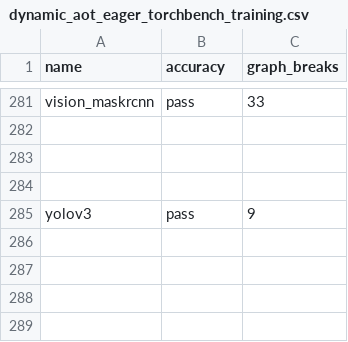
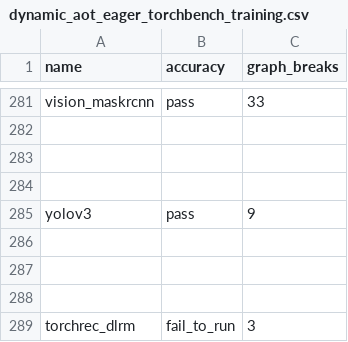
Before and after one commit to tlheoldthachi/pytorch, a CSV file: benchmarks/dynamo/ci_expected_accuracy/dynamic_aot_eager_torchbench_training.csv, drawn as a sheet; only a part is shown, gaps mark what is left out; the diff names each change by its address in the sheet, - before the commit and + after, or states it on an @@ line.

Commit message:
fix dlrm accuracy test in max-autotune (#122012)
torchrec_dlrm training fail the accuracy check when max-autotune is enabled.

I found there is no real issue in PT2. We fail to get fp64 reference results for the accuracy check. In max-autotune mode numerical may change a bit and cause the cosine similarity check fail. Using fp64 baseline is more reliable and make the test pass.

The reason why we are not using a fp64 baseline earlier is because torchrec uses a dataclass [Batch](https://github.com/pytorch/torchrec/blob/99e6e669b5a6cc73f6405d654f81427e19fc81b4/torchrec/datasets/utils.py#L28) to represent the input. We use pytree to cast model and inputs to fp64. pytree can not look into a dataclass. My fix is to convert the dataclass to namedtuple to be more pytree friendly

Pull Request resolved: https://github.com/pytorch/pytorch/pull/122012
Approved by: https://github.com/jansel, https://github.com/eellison

```diff
--- a/benchmarks/dynamo/ci_expected_accuracy/dynamic_aot_eager_torchbench_training.csv
+++ b/benchmarks/dynamo/ci_expected_accuracy/dynamic_aot_eager_torchbench_training.csv
+row 286: (empty)
+row 287: (empty)
+row 288: (empty)
+row 289: torchrec_dlrm | fail_to_run | 3
```
Also changed, not shown: benchmarks/dynamo/ci_expected_accuracy/dynamic_inductor_torchbench_training.csv, 1 other file.
